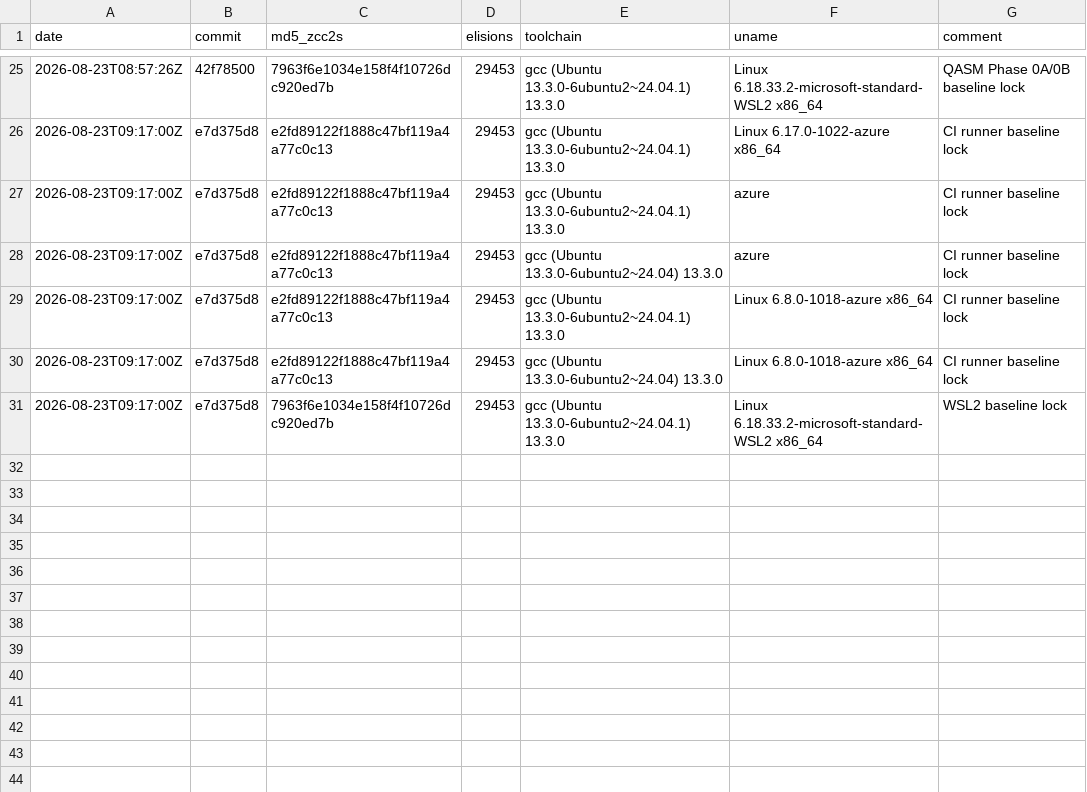
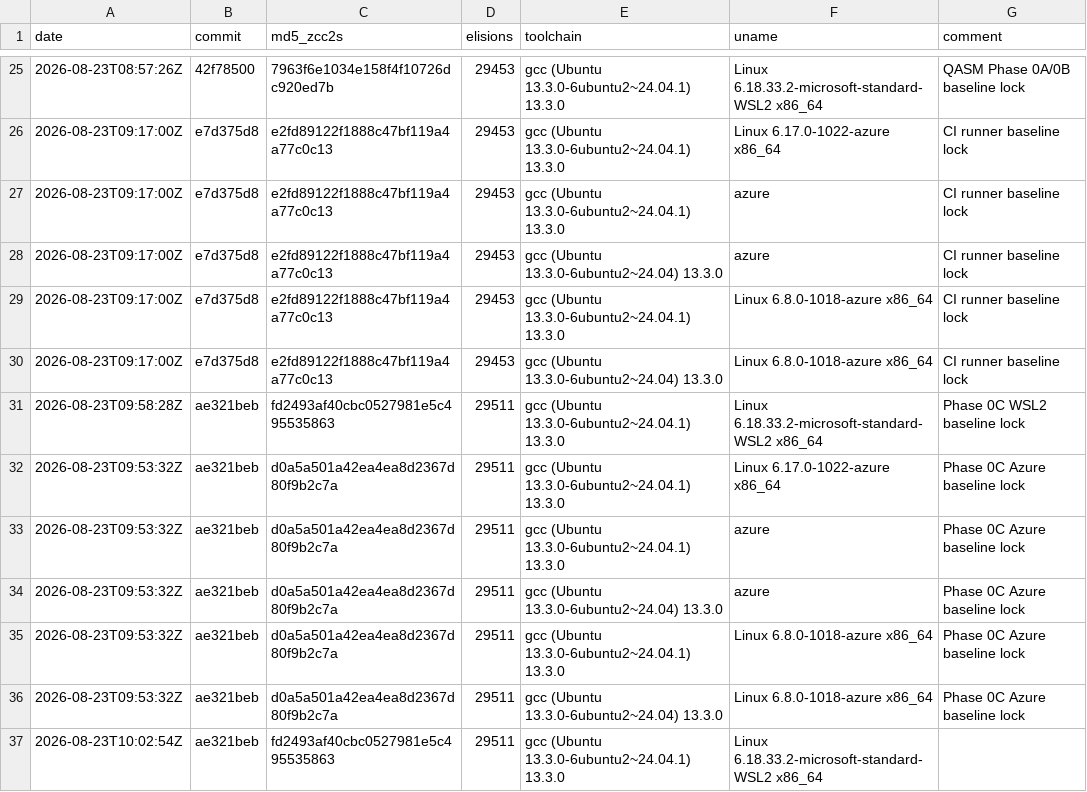
Before and after one commit to invariantzkaedi/zcc-bootstrap-compiler, a TSV file: BOOTSTRAP_BASELINES.tsv, drawn as a sheet; only a part is shown, gaps mark what is left out; removed rows and columns are numbered as before the commit, all else as after; the diff names each change by its address in the sheet, - before the commit and + after, or states it on an @@ line.

Commit message:
chore(ci): lock Phase 0C bootstrap hashes for Azure and WSL2 runners

```diff
--- a/BOOTSTRAP_BASELINES.tsv
+++ b/BOOTSTRAP_BASELINES.tsv
-row 31: 2026-08-23T09:17:00Z | e7d375d8 | 7963f6e1034e158f4f10726dc920ed7b | 29453 | gcc (Ubuntu 13.3.0-6ubuntu2~24.04.1) 13.3.0 | Linux 6.18.33.2-microsoft-standard-WSL2 x86_64 | WSL2 baseline lock
+row 31: 2026-08-23T09:58:28Z | ae321beb | fd2493af40cbc0527981e5c495535863 | 29511 | gcc (Ubuntu 13.3.0-6ubuntu2~24.04.1) 13.3.0 | Linux 6.18.33.2-microsoft-standard-WSL2 x86_64 | Phase 0C WSL2 baseline lock
+row 32: 2026-08-23T09:53:32Z | ae321beb | d0a5a501a42ea4ea8d2367d80f9b2c7a | 29511 | gcc (Ubuntu 13.3.0-6ubuntu2~24.04.1) 13.3.0 | Linux 6.17.0-1022-azure x86_64 | Phase 0C Azure baseline lock
+row 33: 2026-08-23T09:53:32Z | ae321beb | d0a5a501a42ea4ea8d2367d80f9b2c7a | 29511 | gcc (Ubuntu 13.3.0-6ubuntu2~24.04.1) 13.3.0 | azure | Phase 0C Azure baseline lock
+row 34: 2026-08-23T09:53:32Z | ae321beb | d0a5a501a42ea4ea8d2367d80f9b2c7a | 29511 | gcc (Ubuntu 13.3.0-6ubuntu2~24.04) 13.3.0 | azure | Phase 0C Azure baseline lock
+row 35: 2026-08-23T09:53:32Z | ae321beb | d0a5a501a42ea4ea8d2367d80f9b2c7a | 29511 | gcc (Ubuntu 13.3.0-6ubuntu2~24.04.1) 13.3.0 | Linux 6.8.0-1018-azure x86_64 | Phase 0C Azure baseline lock
+row 36: 2026-08-23T09:53:32Z | ae321beb | d0a5a501a42ea4ea8d2367d80f9b2c7a | 29511 | gcc (Ubuntu 13.3.0-6ubuntu2~24.04) 13.3.0 | Linux 6.8.0-1018-azure x86_64 | Phase 0C Azure baseline lock
+row 37: 2026-08-23T10:02:54Z | ae321beb | fd2493af40cbc0527981e5c495535863 | 29511 | gcc (Ubuntu 13.3.0-6ubuntu2~24.04.1) 13.3.0 | Linux 6.18.33.2-microsoft-standard-WSL2 x86_64
```
